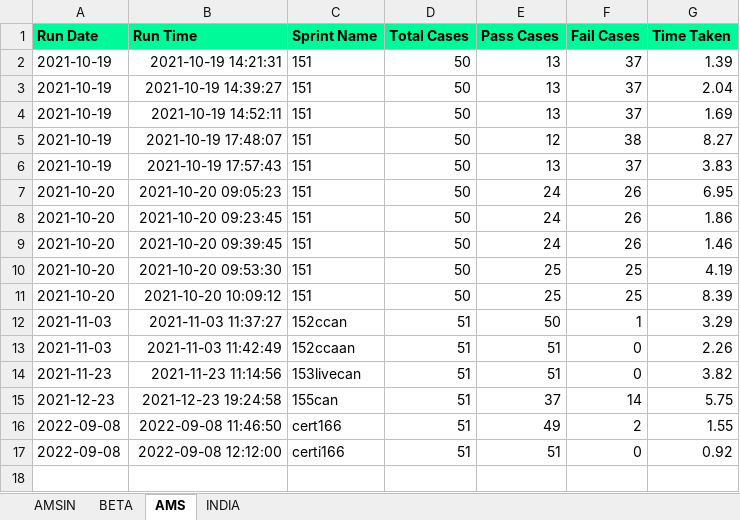
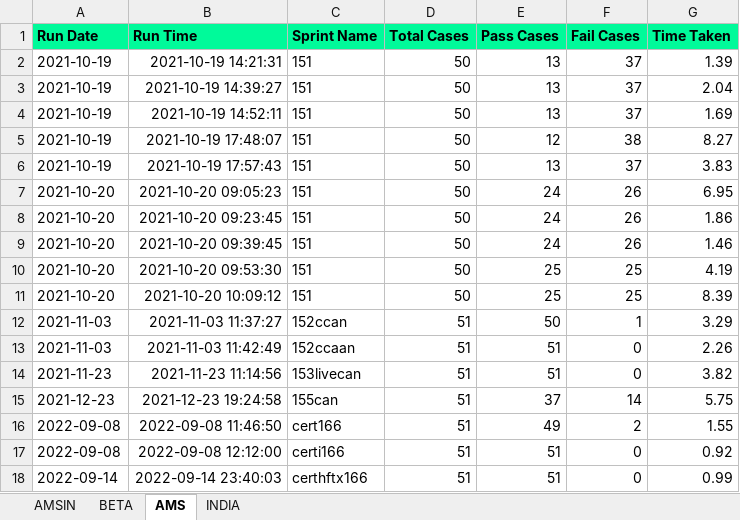
Before and after one commit to Vinod-E/POMdataDriven, an Excel workbook: Reports/Graph_Sprint_Data/UI_CERTIFICATE_REGISTRATION_HISTORY_DATA.xlsx, sheet AMS, drawn as a sheet; values as stored, in another font and other column widths than the file's, no borders; the diff names each change by its address in the sheet, - before the commit and + after, or states it on an @@ line.

```diff
--- a/Reports/Graph_Sprint_Data/UI_CERTIFICATE_REGISTRATION_HISTORY_DATA.xlsx (sheet AMS)
+++ b/Reports/Graph_Sprint_Data/UI_CERTIFICATE_REGISTRATION_HISTORY_DATA.xlsx (sheet AMS)
+row 18: 2022-09-14 | 2022-09-14 23:40:03 | certhftx166 | 51 | 51 | 0 | 0.99
```
Also changed, not shown: sheet AMSIN, Reports/Graph_Sprint_Data/HELP_DESK_QUERY_HISTORY_DATA.xlsx, Reports/Graph_Sprint_Data/LIVE_INTERVIEW_HISTORY_DATA.xlsx, 40 other files.
